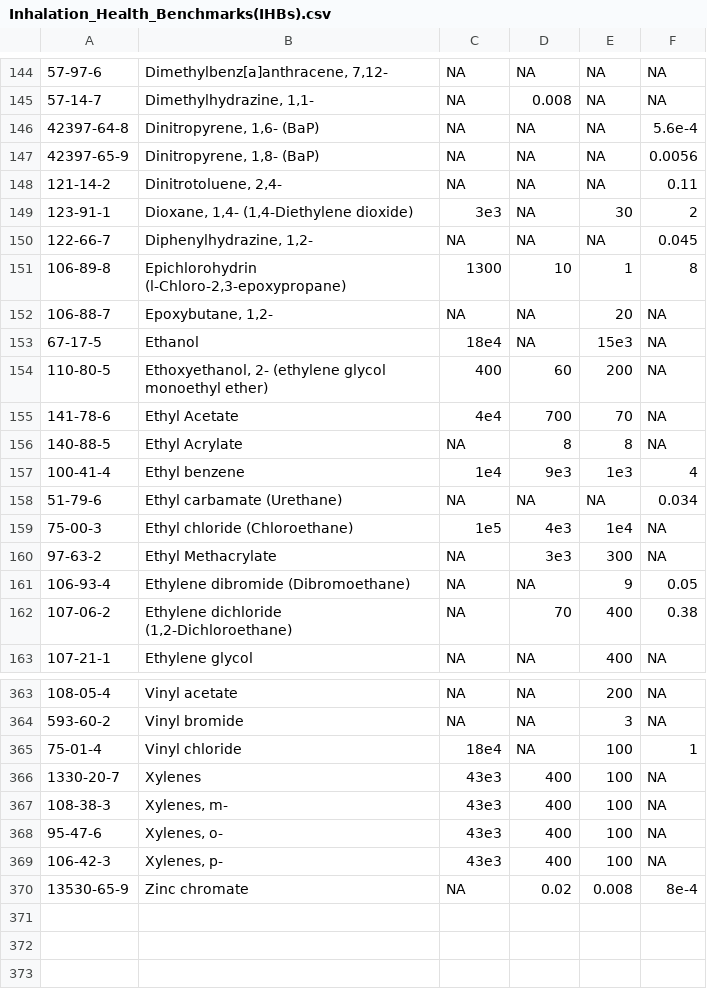
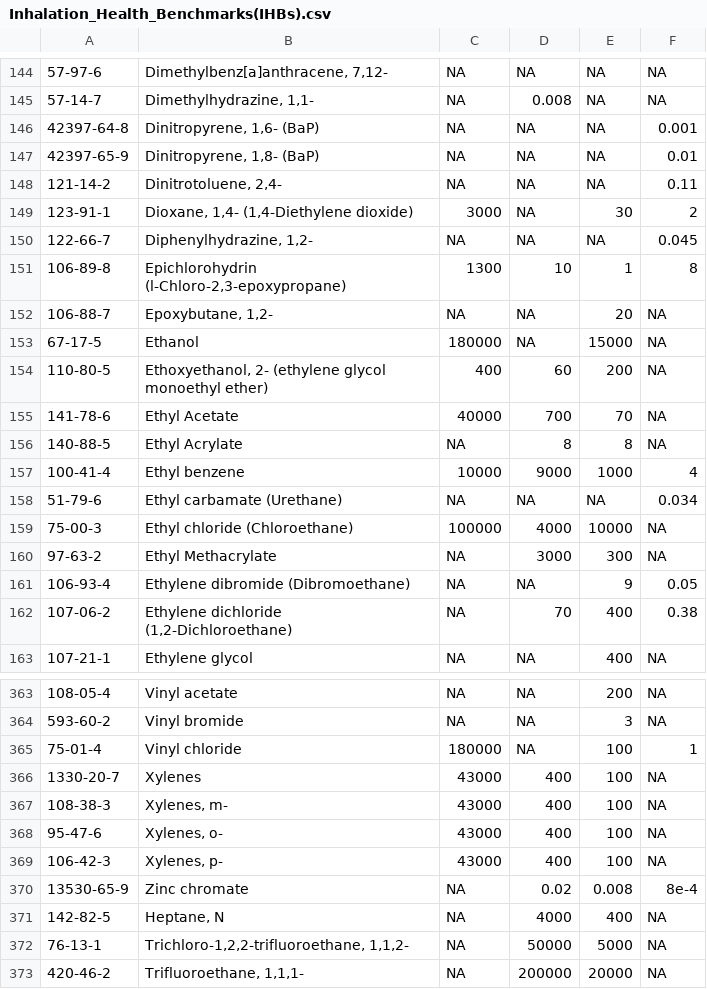
Before and after one commit to MPCA-air/health-values, a CSV file: Inhalation_Health_Benchmarks(IHBs).csv, drawn as a sheet; only a part is shown, gaps mark what is left out; the diff covers the shown part only; the diff names each change by its address in the sheet, - before the commit and + after, or states it on an @@ line.

Commit message:
Add files via upload

```diff
--- a/Inhalation_Health_Benchmarks(IHBs).csv
+++ b/Inhalation_Health_Benchmarks(IHBs).csv
-F146: 5.6e-4
+F146: 0.001
-F147: 0.0056
+F147: 0.01
-C149: 3e3
+C149: 3000
-C153: 18e4
+C153: 180000
-E153: 15e3
+E153: 15000
-C155: 4e4
+C155: 40000
-C157: 1e4
+C157: 10000
-D157: 9e3
+D157: 9000
-E157: 1e3
+E157: 1000
-C159: 1e5
+C159: 100000
-D159: 4e3
+D159: 4000
-E159: 1e4
+E159: 10000
-D160: 3e3
+D160: 3000
-C365: 18e4
+C365: 180000
-C366:C369: 43e3
+C366:C369: 43000
+row 371: 142-82-5 | Heptane, N | NA | 4000 | 400 | NA
+row 372: 76-13-1 | Trichloro-1,2,2-trifluoroethane, 1,1,2- | NA | 50000 | 5000 | NA
+row 373: 420-46-2 | Trifluoroethane, 1,1,1- | NA | 200000 | 20000 | NA
```
Also changed, not shown: 110 edited cells elsewhere in this file.
